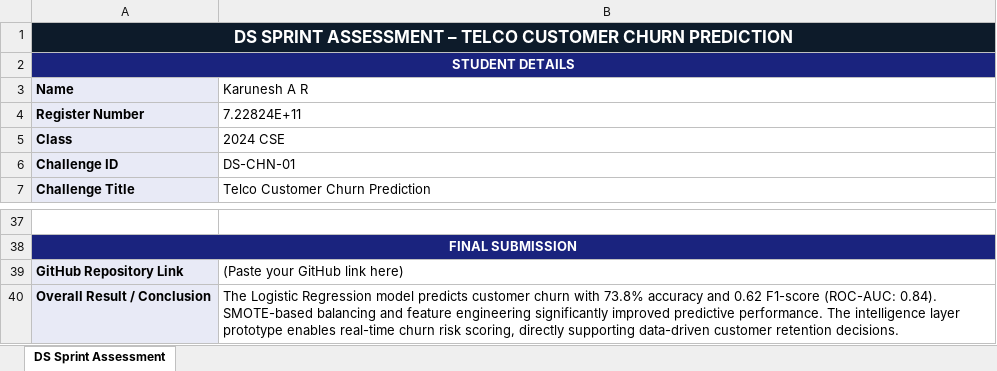
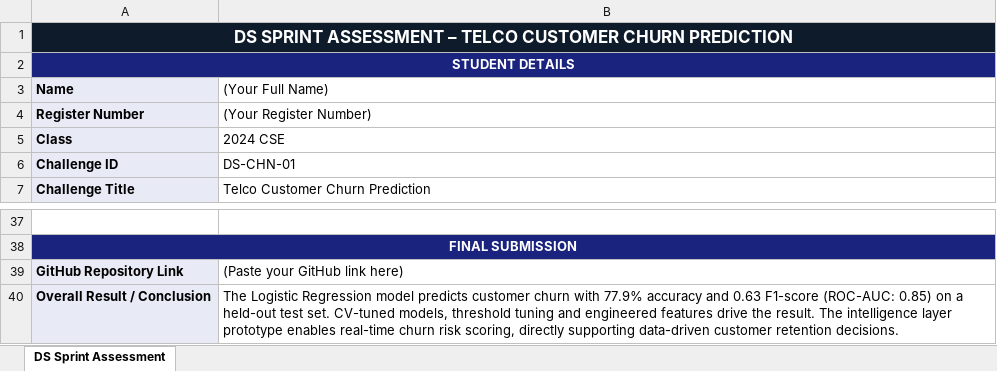
Before and after one commit to Karunesh-18/DS_SAT, an Excel workbook: DS_Sprint_Assessment_Sheet.xlsx, sheet DS Sprint Assessment, drawn as a sheet; only a part is shown, gaps mark what is left out; values as stored, in another font and other column widths than the file's, no borders; the diff covers the shown part only; the diff names each change by its address in the sheet, - before the commit and + after, or states it on an @@ line.

```diff
--- a/DS_Sprint_Assessment_Sheet.xlsx (sheet DS Sprint Assessment)
+++ b/DS_Sprint_Assessment_Sheet.xlsx (sheet DS Sprint Assessment)
-B3: Karunesh A R
+B3: (Your Full Name)
-B4 ((Your Full Name)): 7.22824E+11
+B4 ((Your Full Name)): (Your Register Number)
-B40 ((Your Full Name)): …churn with 73.8% accuracy and 0.62 F1-score (ROC-AUC: 0.84). SMOTE-based balancing and feature engineering significantly improved predictive performance. The intelligence…
+B40 ((Your Full Name)): …churn with 77.9% accuracy and 0.63 F1-score (ROC-AUC: 0.85) on a held-out test set. CV-tuned models, threshold tuning and engineered features drive the result. The intelligence…
```
Also changed, not shown: 12 edited cells elsewhere in this sheet, 6 other files.
